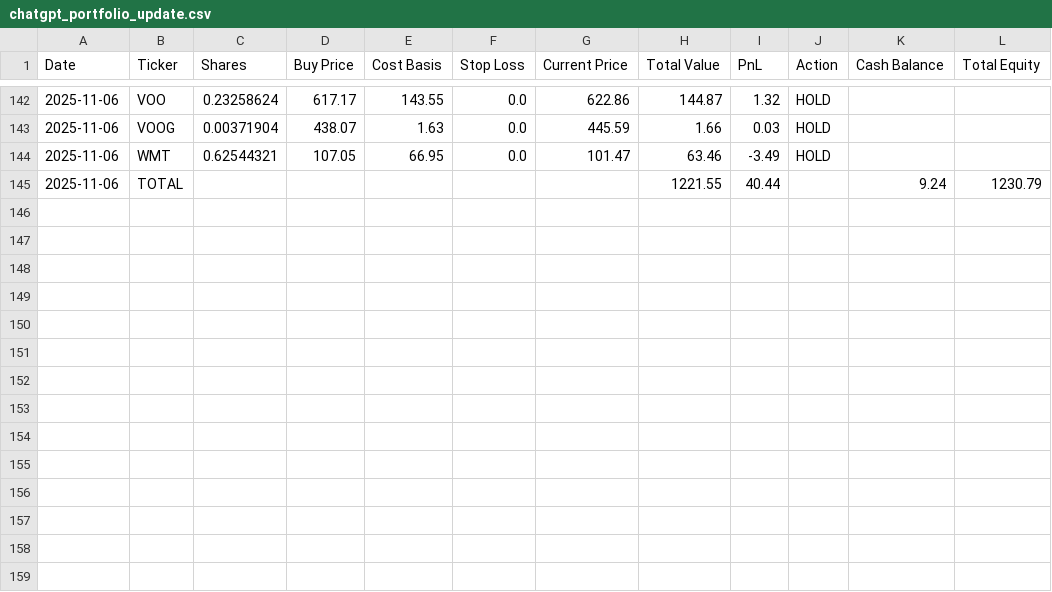
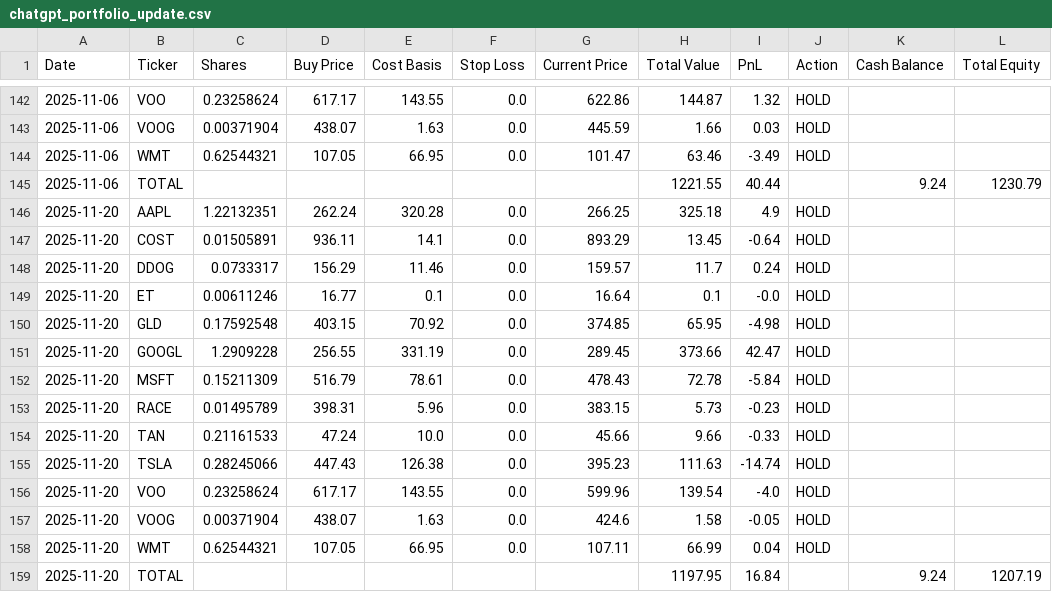
Before and after one commit to ibrovail/learnpython, a CSV file: ChatGPT-Experiment-Bamboo/Bamboo/chatgpt_portfolio_update.csv, drawn as a sheet; only a part is shown, gaps mark what is left out; the diff names each change by its address in the sheet, - before the commit and + after, or states it on an @@ line.

Commit message:
Update micro-cap experiment data and add weekly research
- Update chatgpt_portfolio_update.csv (Bamboo and Start Your Own)
- Update chatgpt_trade_log.csv
- Add Performance Results/Month 2.png
- Add Weekly Deep Research: week9_converted.md and Week 8/Week 9 PDFs
- Update .DS_Store metadata

```diff
--- a/ChatGPT-Experiment-Bamboo/Bamboo/chatgpt_portfolio_update.csv
+++ b/ChatGPT-Experiment-Bamboo/Bamboo/chatgpt_portfolio_update.csv
+row 146: 2025-11-20 | AAPL | 1.22132351 | 262.24 | 320.28 | 0.0 | 266.25 | 325.18 | 4.9 | HOLD
+row 147: 2025-11-20 | COST | 0.01505891 | 936.11 | 14.1 | 0.0 | 893.29 | 13.45 | -0.64 | HOLD
+row 148: 2025-11-20 | DDOG | 0.0733317 | 156.29 | 11.46 | 0.0 | 159.57 | 11.7 | 0.24 | HOLD
+row 149: 2025-11-20 | ET | 0.00611246 | 16.77 | 0.1 | 0.0 | 16.64 | 0.1 | -0.0 | HOLD
+row 150: 2025-11-20 | GLD | 0.17592548 | 403.15 | 70.92 | 0.0 | 374.85 | 65.95 | -4.98 | HOLD
+row 151: 2025-11-20 | GOOGL | 1.2909228 | 256.55 | 331.19 | 0.0 | 289.45 | 373.66 | 42.47 | HOLD
+row 152: 2025-11-20 | MSFT | 0.15211309 | 516.79 | 78.61 | 0.0 | 478.43 | 72.78 | -5.84 | HOLD
+row 153: 2025-11-20 | RACE | 0.01495789 | 398.31 | 5.96 | 0.0 | 383.15 | 5.73 | -0.23 | HOLD
+row 154: 2025-11-20 | TAN | 0.21161533 | 47.24 | 10.0 | 0.0 | 45.66 | 9.66 | -0.33 | HOLD
+row 155: 2025-11-20 | TSLA | 0.28245066 | 447.43 | 126.38 | 0.0 | 395.23 | 111.63 | -14.74 | HOLD
+row 156: 2025-11-20 | VOO | 0.23258624 | 617.17 | 143.55 | 0.0 | 599.96 | 139.54 | -4.0 | HOLD
+row 157: 2025-11-20 | VOOG | 0.00371904 | 438.07 | 1.63 | 0.0 | 424.6 | 1.58 | -0.05 | HOLD
+row 158: 2025-11-20 | WMT | 0.62544321 | 107.05 | 66.95 | 0.0 | 107.11 | 66.99 | 0.04 | HOLD
+row 159: 2025-11-20 | TOTAL |  |  |  |  |  | 1197.95 | 16.84 |  | 9.24 | 1207.19
```
Also changed, not shown: Micro-Cap-Experiment-Updated/Start Your Own/chatgpt_portfolio_update.csv, Micro-Cap-Experiment-Updated/Start Your Own/chatgpt_trade_log.csv, 5 other files.
